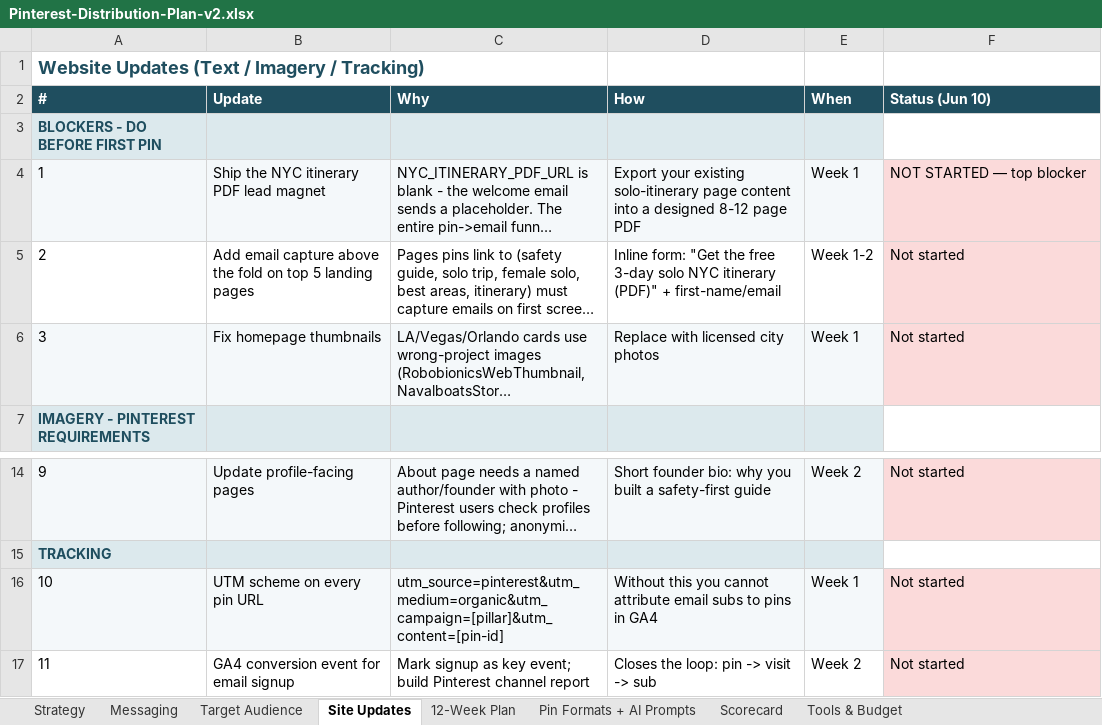
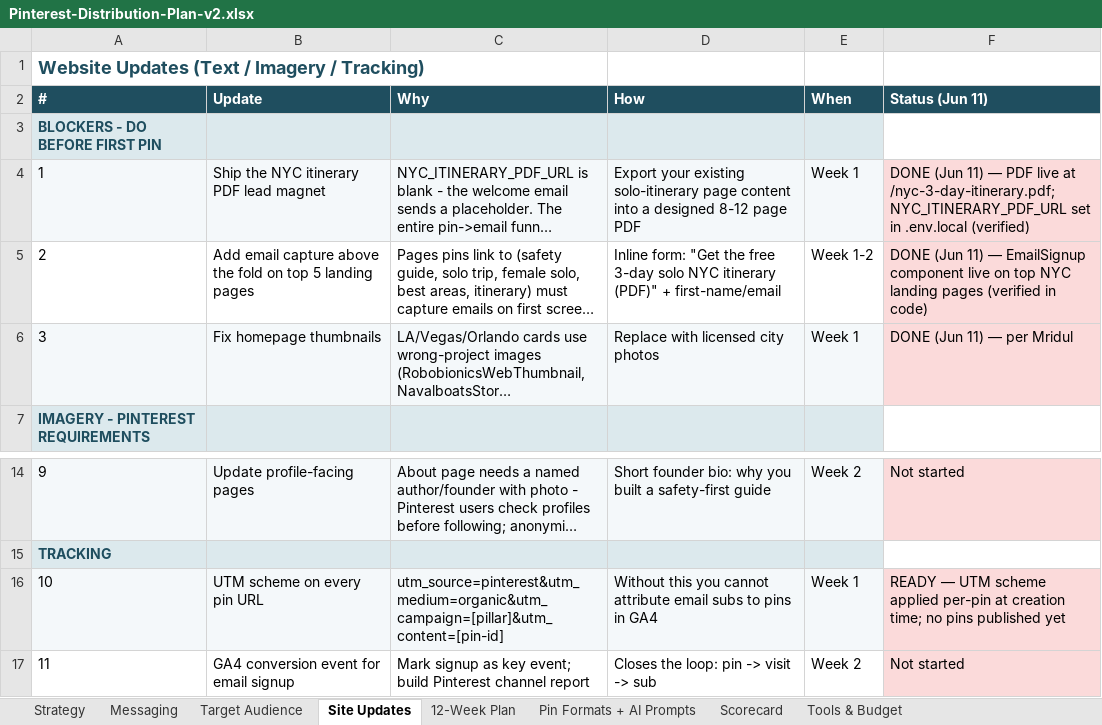
Before and after one commit to mridul1mishra/travelamerica, an Excel workbook: Pinterest-Distribution-Plan-v2.xlsx, sheet Site Updates, drawn as a sheet; only a part is shown, gaps mark what is left out; long unchanged cells end in …; values as stored, in another font and other column widths than the file's, no borders; the diff names each change by its address in the sheet, - before the commit and + after, or states it on an @@ line.

```diff
--- a/Pinterest-Distribution-Plan-v2.xlsx (sheet Site Updates)
+++ b/Pinterest-Distribution-Plan-v2.xlsx (sheet Site Updates)
-F2: Status (Jun 10)
+F2: Status (Jun 11)
-F4 (Status (Jun 11)): NOT STARTED — top blocker
+F4 (Status (Jun 11)): DONE (Jun 11) — PDF live at /nyc-3-day-itinerary.pdf; NYC_ITINERARY_PDF_URL set in .env.local (verified)
-F5 (Status (Jun 11)): Not started
+F5 (Status (Jun 11)): DONE (Jun 11) — EmailSignup component live on top NYC landing pages (verified in code)
-F6 (Status (Jun 11)): Not started
+F6 (Status (Jun 11)): DONE (Jun 11) — per Mridul
-F16 (Status (Jun 11)): Not started
+F16 (Status (Jun 11)): READY — UTM scheme applied per-pin at creation time; no pins published yet
```
Also changed, not shown: sheet 12-Week Plan, 18 other files.
